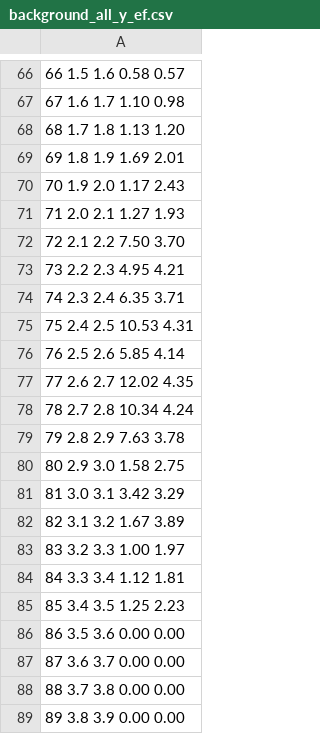
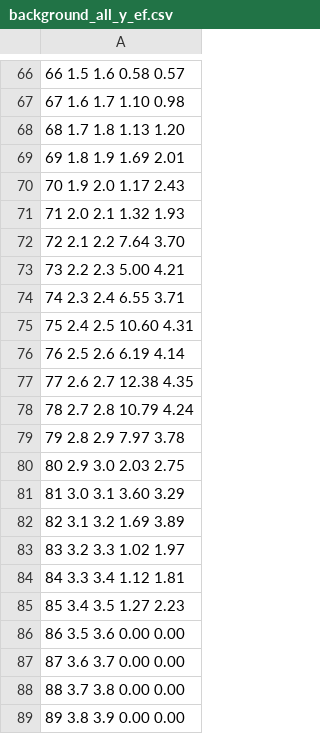
Before and after one commit to UMN-CMS/Hgg, a CSV file: ZShape/Paper/data/background_all_y_ef.csv, drawn as a sheet; only a part is shown, gaps mark what is left out; the diff covers the shown part only.

```diff
--- a/ZShape/Paper/data/background_all_y_ef.csv
+++ b/ZShape/Paper/data/background_all_y_ef.csv
@@ -70,17 +70,17 @@
  70      1.9      2.0     1.17     2.43
- 71      2.0      2.1     1.27     1.93
- 72      2.1      2.2     7.50     3.70
- 73      2.2      2.3     4.95     4.21
- 74      2.3      2.4     6.35     3.71
- 75      2.4      2.5    10.53     4.31
- 76      2.5      2.6     5.85     4.14
- 77      2.6      2.7    12.02     4.35
- 78      2.7      2.8    10.34     4.24
- 79      2.8      2.9     7.63     3.78
- 80      2.9      3.0     1.58     2.75
- 81      3.0      3.1     3.42     3.29
- 82      3.1      3.2     1.67     3.89
- 83      3.2      3.3     1.00     1.97
+ 71      2.0      2.1     1.32     1.93
+ 72      2.1      2.2     7.64     3.70
+ 73      2.2      2.3     5.00     4.21
+ 74      2.3      2.4     6.55     3.71
+ 75      2.4      2.5    10.60     4.31
+ 76      2.5      2.6     6.19     4.14
+ 77      2.6      2.7    12.38     4.35
+ 78      2.7      2.8    10.79     4.24
+ 79      2.8      2.9     7.97     3.78
+ 80      2.9      3.0     2.03     2.75
+ 81      3.0      3.1     3.60     3.29
+ 82      3.1      3.2     1.69     3.89
+ 83      3.2      3.3     1.02     1.97
  84      3.3      3.4     1.12     1.81
- 85      3.4      3.5     1.25     2.23
+ 85      3.4      3.5     1.27     2.23
  86      3.5      3.6     0.00     0.00
```
Also changed, not shown: 14 edited cells elsewhere in this file, ZShape/Paper/data/background_all_qt.csv, ZShape/Paper/data/background_all_y_ee.csv, 2 other files.
